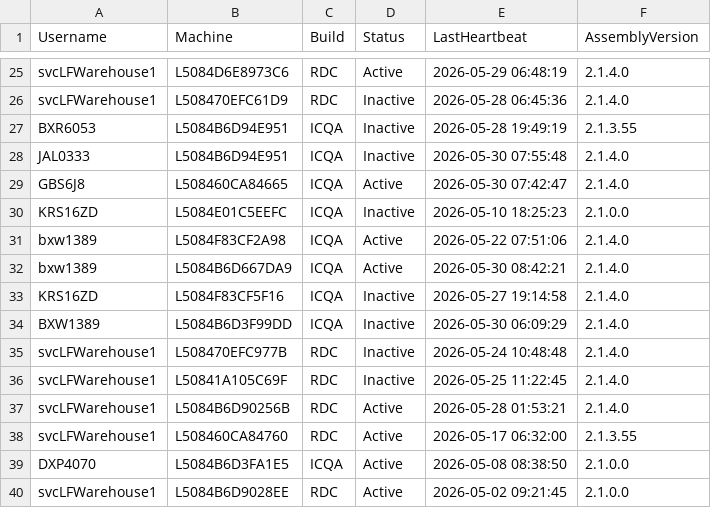
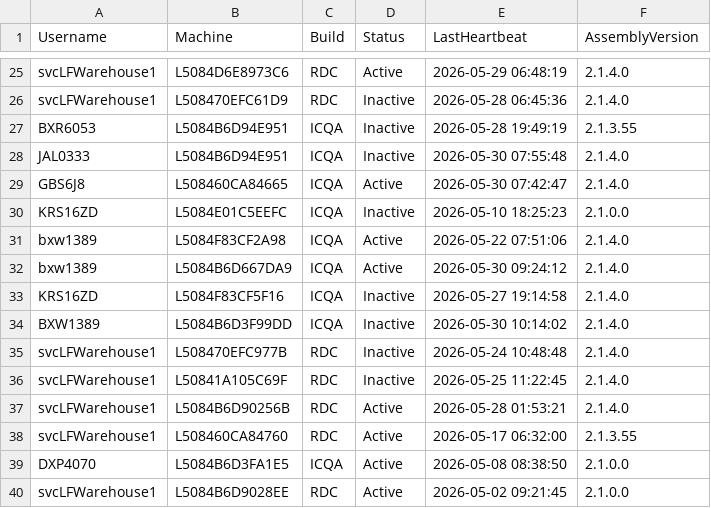
Before and after one commit to ixservices-bit/ixservices.github.io, a CSV file: data/UserUsage.csv, drawn as a sheet; only a part is shown, gaps mark what is left out.

```diff
--- a/data/UserUsage.csv
+++ b/data/UserUsage.csv
@@ -31,5 +31,5 @@ KRS16ZD,L5084E01C5EEFC,ICQA,Inactive,2026-05-10 18:25:23,2.1.0.0
 bxw1389,L5084F83CF2A98,ICQA,Active,2026-05-22 07:51:06,2.1.4.0
-bxw1389,L5084B6D667DA9,ICQA,Active,2026-05-30 08:42:21,2.1.4.0
+bxw1389,L5084B6D667DA9,ICQA,Active,2026-05-30 09:24:12,2.1.4.0
 KRS16ZD,L5084F83CF5F16,ICQA,Inactive,2026-05-27 19:14:58,2.1.4.0
-BXW1389,L5084B6D3F99DD,ICQA,Inactive,2026-05-30 06:09:29,2.1.4.0
+BXW1389,L5084B6D3F99DD,ICQA,Inactive,2026-05-30 10:14:02,2.1.4.0
 svcLFWarehouse1,L508470EFC977B,RDC,Inactive,2026-05-24 10:48:48,2.1.4.0
```
Also changed, not shown: data/FeatureUsage.csv, 1 other file.
